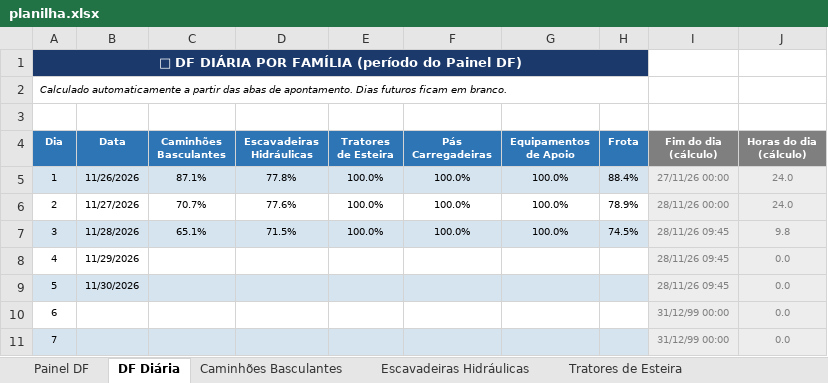
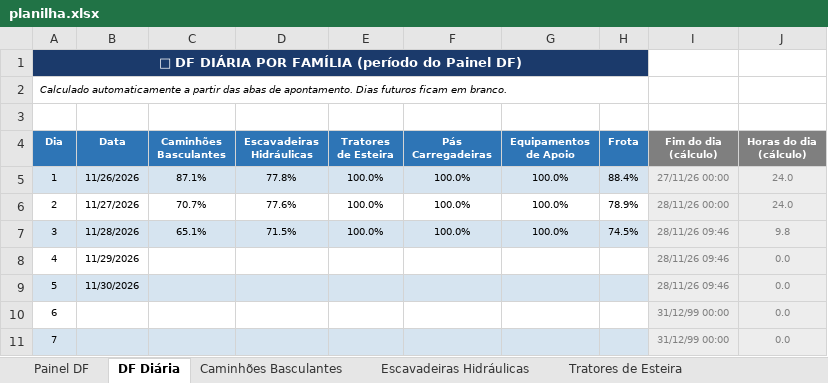
Before and after one commit to Plenz-code/BI-MANUTENCAO, an Excel workbook: planilha.xlsx, sheet DF Diária, drawn as a sheet; only a part is shown; values as stored, in another font and other column widths than the file's, no borders; conditional formats not drawn; the diff names each change by its address in the sheet, - before the commit and + after, or states it on an @@ line.

```diff
--- a/planilha.xlsx (sheet DF Diária)
+++ b/planilha.xlsx (sheet DF Diária)
-I7:I9 (Fim do dia (cálculo)): 28/11/26 09:45
+I7:I9 (Fim do dia (cálculo)): 28/11/26 09:46
```
Also changed, not shown: sheet Caminhões Basculantes, sheet Painel DF, sheet Escavadeiras Hidráulicas, charts or pictures.
